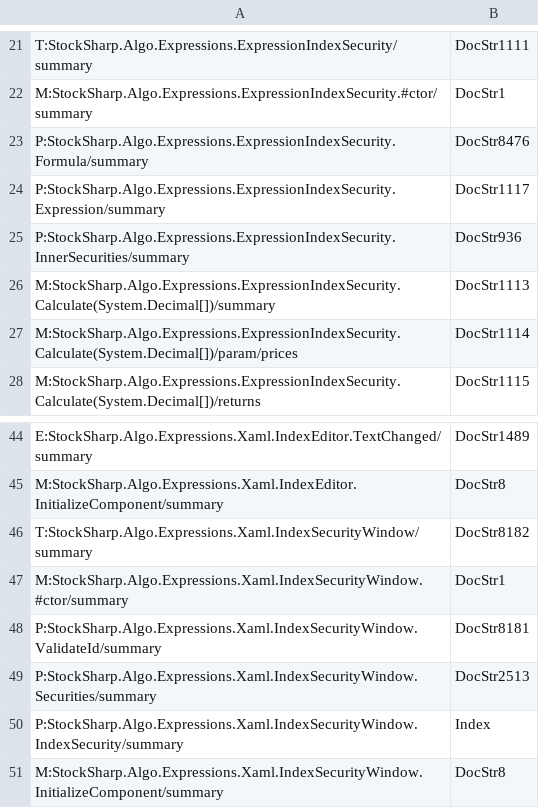
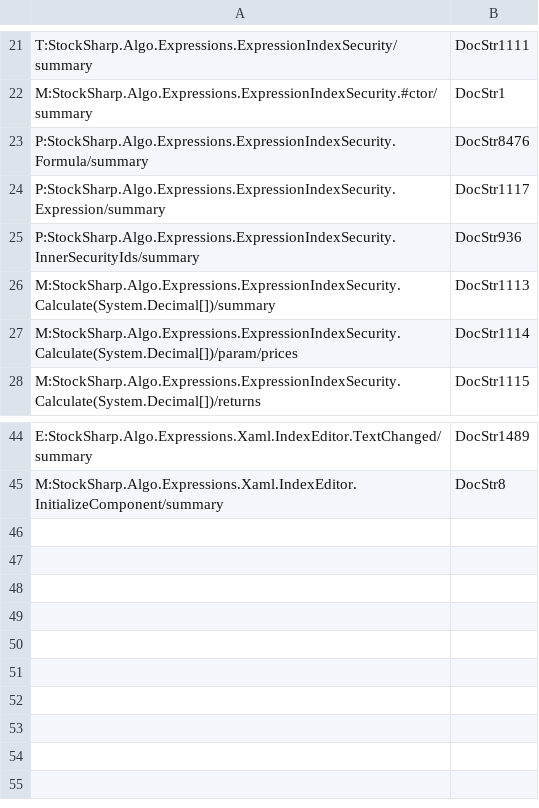
Before and after one commit to StockSharp/StockSharp, a CSV file: Localization/XmlComments/StockSharp.Algo.Expressions.csv, drawn as a sheet; only a part is shown, gaps mark what is left out.

```diff
--- a/Localization/XmlComments/StockSharp.Algo.Expressions.csv
+++ b/Localization/XmlComments/StockSharp.Algo.Expressions.csv
@@ -24,3 +24,3 @@ P:StockSharp.Algo.Expressions.ExpressionIndexSecurity.Formula/summary;DocStr8476
 P:StockSharp.Algo.Expressions.ExpressionIndexSecurity.Expression/summary;DocStr1117
-P:StockSharp.Algo.Expressions.ExpressionIndexSecurity.InnerSecurities/summary;DocStr936
+P:StockSharp.Algo.Expressions.ExpressionIndexSecurity.InnerSecurityIds/summary;DocStr936
 M:StockSharp.Algo.Expressions.ExpressionIndexSecurity.Calculate(System.Decimal[])/summary;DocStr1113
@@ -45,7 +45 @@ E:StockSharp.Algo.Expressions.Xaml.IndexEditor.TextChanged/summary;DocStr1489
 M:StockSharp.Algo.Expressions.Xaml.IndexEditor.InitializeComponent/summary;DocStr8
-T:StockSharp.Algo.Expressions.Xaml.IndexSecurityWindow/summary;DocStr8182
-M:StockSharp.Algo.Expressions.Xaml.IndexSecurityWindow.#ctor/summary;DocStr1
-P:StockSharp.Algo.Expressions.Xaml.IndexSecurityWindow.ValidateId/summary;DocStr8181
-P:StockSharp.Algo.Expressions.Xaml.IndexSecurityWindow.Securities/summary;DocStr2513
-P:StockSharp.Algo.Expressions.Xaml.IndexSecurityWindow.IndexSecurity/summary;Index
-M:StockSharp.Algo.Expressions.Xaml.IndexSecurityWindow.InitializeComponent/summary;DocStr8
```
Also changed, not shown: Localization/XmlComments/StockSharp.Algo.History.csv, Localization/XmlComments/StockSharp.Algo.csv, 3 other files.
